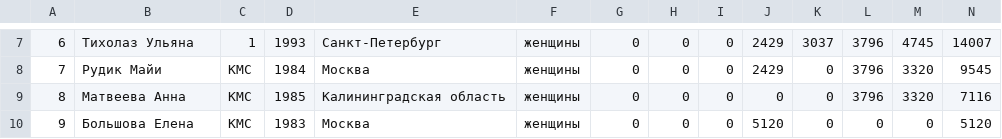
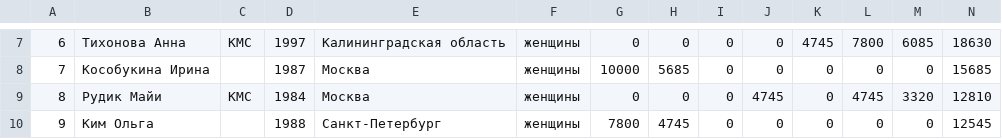
Before and after one commit to odinsy/surfrating, a CSV file: output/rankings/rfs/rus/shortboard/top5_women.csv, drawn as a sheet; only a part is shown, gaps mark what is left out; the diff covers the shown part only; the diff names each change by its address in the sheet, - before the commit and + after, or states it on an @@ line.

```diff
--- a/output/rankings/rfs/rus/shortboard/top5_women.csv
+++ b/output/rankings/rfs/rus/shortboard/top5_women.csv
-B7: Тихолаз Ульяна
+B7: Тихонова Анна
-C7: 1
+C7: КМС
-D7: 1993
+D7: 1997
-E7: Санкт-Петербург
+E7: Калининградская область
-J7:J8: 2429
+J7:J8: 0
-K7: 3037
+K7: 4745
-L7: 3796
+L7: 7800
-M7: 4745
+M7: 6085
-N7: 14007
+N7: 18630
-B8: Рудик Майи
+B8: Кособукина Ирина
-C8: КМС
+C8: (empty)
-D8: 1984
+D8: 1987
-G8: 0
+G8: 10000
-H8: 0
+H8: 5685
-L8: 3796
+L8: 0
-M8: 3320
+M8: 0
-N8: 9545
+N8: 15685
-B9: Матвеева Анна
+B9: Рудик Майи
-D9: 1985
+D9: 1984
-E9: Калининградская область
+E9: Москва
-J9: 0
+J9: 4745
-L9: 3796
+L9: 4745
-N9: 7116
+N9: 12810
-B10: Большова Елена
+B10: Ким Ольга
-C10: КМС
+C10: (empty)
-D10: 1983
+D10: 1988
-E10: Москва
+E10: Санкт-Петербург
-G10: 0
+G10: 7800
-H10: 0
+H10: 4745
-J10: 5120
+J10: 0
-N10: 5120
+N10: 12545
```
Also changed, not shown: 38 edited cells elsewhere in this file, output/rankings/rfs/rus/longboard/women.csv, output/rankings/rfs/rus/shortboard/top5_men.csv, 28 other files.
